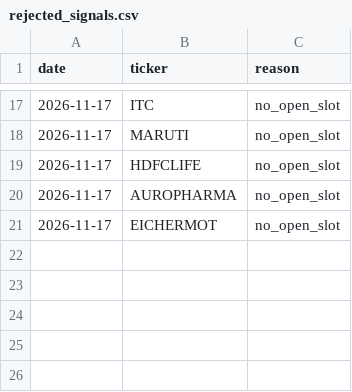
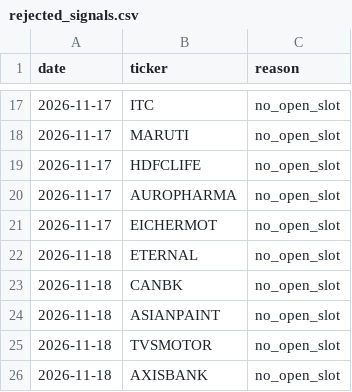
Before and after one commit to shivamnegi-cyber/nifty-swing-lab, a CSV file: records/rejected_signals.csv, drawn as a sheet; only a part is shown, gaps mark what is left out.

Commit message:
records: 2026-11-19T03:31Z

```diff
--- a/records/rejected_signals.csv
+++ b/records/rejected_signals.csv
@@ -21 +21,6 @@ date,ticker,reason
 2026-11-17,EICHERMOT,no_open_slot
+2026-11-18,ETERNAL,no_open_slot
+2026-11-18,CANBK,no_open_slot
+2026-11-18,ASIANPAINT,no_open_slot
+2026-11-18,TVSMOTOR,no_open_slot
+2026-11-18,AXISBANK,no_open_slot
```
Also changed, not shown: records/holdings.csv, 3 other files.
